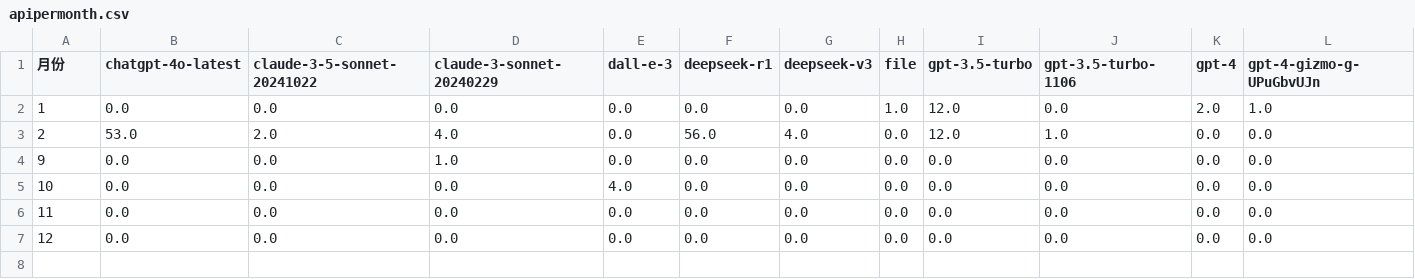
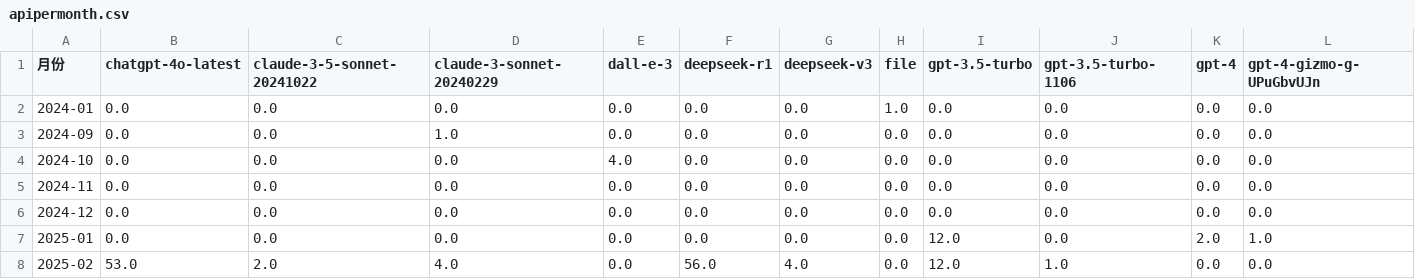
Before and after one commit to DingGe3/Oh-My-Api, a CSV file: frontend/public/data_processed/apipermonth.csv, drawn as a sheet; only a part is shown; removed rows and columns are numbered as before the commit, all else as after; rows hold the shown columns only; the diff names each change by its address in the sheet, - before the commit and + after, or states it on an @@ line.

```diff
--- a/frontend/public/data_processed/apipermonth.csv
+++ b/frontend/public/data_processed/apipermonth.csv
-row 2: 1 | 0.0 | 0.0 | 0.0 | 0.0 | 0.0 | 0.0 | 1.0 | 12.0 | 0.0 | 2.0 | 1.0
-row 3: 2 | 53.0 | 2.0 | 4.0 | 0.0 | 56.0 | 4.0 | 0.0 | 12.0 | 1.0 | 0.0 | 0.0
+row 2: 2024-01 | 0.0 | 0.0 | 0.0 | 0.0 | 0.0 | 0.0 | 1.0 | 0.0 | 0.0 | 0.0 | 0.0
-A3 (月份): 9
+A3 (月份): 2024-09
-A4 (月份): 10
+A4 (月份): 2024-10
-A5 (月份): 11
+A5 (月份): 2024-11
-A6 (月份): 12
+A6 (月份): 2024-12
+row 7: 2025-01 | 0.0 | 0.0 | 0.0 | 0.0 | 0.0 | 0.0 | 0.0 | 12.0 | 0.0 | 2.0 | 1.0
+row 8: 2025-02 | 53.0 | 2.0 | 4.0 | 0.0 | 56.0 | 4.0 | 0.0 | 12.0 | 1.0 | 0.0 | 0.0
```
Also changed, not shown: frontend/public/data_processed/apiperday.csv, frontend/public/data_processed/ipperday.csv, 14 other files.
